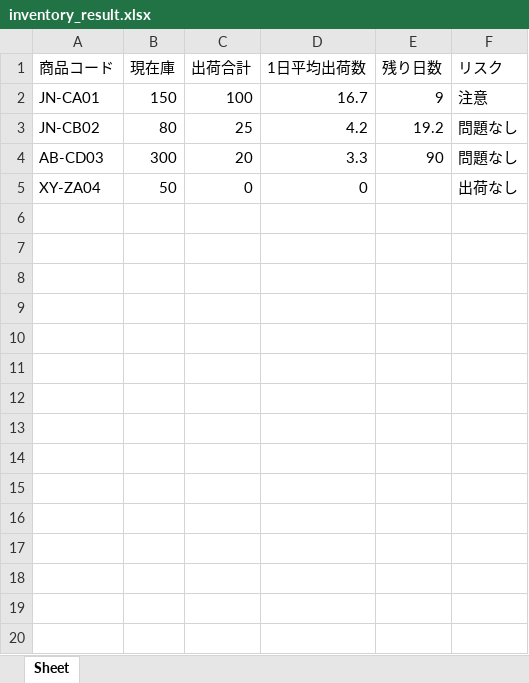
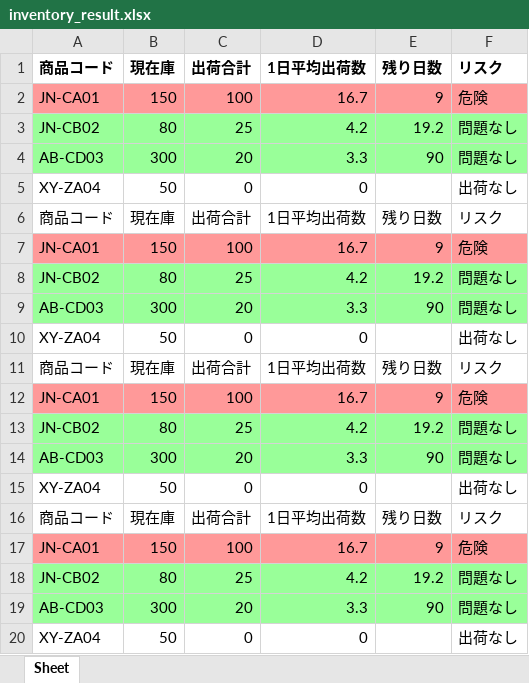
Before and after one commit to WYoct5/inventory_project, an Excel workbook: inventory_result.xlsx, sheet Sheet, drawn as a sheet; values as stored, in another font and other column widths than the file's, no borders; addresses are those after the commit; the diff names each change by its address in the sheet, - before the commit and + after, or states it on an @@ line.

```diff
--- a/inventory_result.xlsx (sheet Sheet)
+++ b/inventory_result.xlsx (sheet Sheet)
-A1:F1 bold: off
+A1:F1 bold: on
-A2:F2 fill: none
+A2:F2 fill: #FF9999
-F2 (リスク): 注意
+F2 (リスク): 危険
+row 3: JN-CB02 | 80 | 25 | 4.2 | 19.2 | 問題なし
+row 4: AB-CD03 | 300 | 20 | 3.3 | 90 | 問題なし
+row 5: XY-ZA04 | 50 | 0 | 0 |  | 出荷なし
+row 6: 商品コード | 現在庫 | 出荷合計 | 1日平均出荷数 | 残り日数 | リスク
+row 7: JN-CA01 | 150 | 100 | 16.7 | 9 | 危険
+row 8: JN-CB02 | 80 | 25 | 4.2 | 19.2 | 問題なし
+row 9: AB-CD03 | 300 | 20 | 3.3 | 90 | 問題なし
+row 10: XY-ZA04 | 50 | 0 | 0 |  | 出荷なし
+row 11: 商品コード | 現在庫 | 出荷合計 | 1日平均出荷数 | 残り日数 | リスク
+row 12: JN-CA01 | 150 | 100 | 16.7 | 9 | 危険
+row 13: JN-CB02 | 80 | 25 | 4.2 | 19.2 | 問題なし
+row 14: AB-CD03 | 300 | 20 | 3.3 | 90 | 問題なし
+row 15: XY-ZA04 | 50 | 0 | 0 |  | 出荷なし
+row 16: 商品コード | 現在庫 | 出荷合計 | 1日平均出荷数 | 残り日数 | リスク
+row 17: JN-CA01 | 150 | 100 | 16.7 | 9 | 危険
-A18:F19 fill: none
+A18:F19 fill: #99FF99
```
Also changed, not shown: 1 other file.
